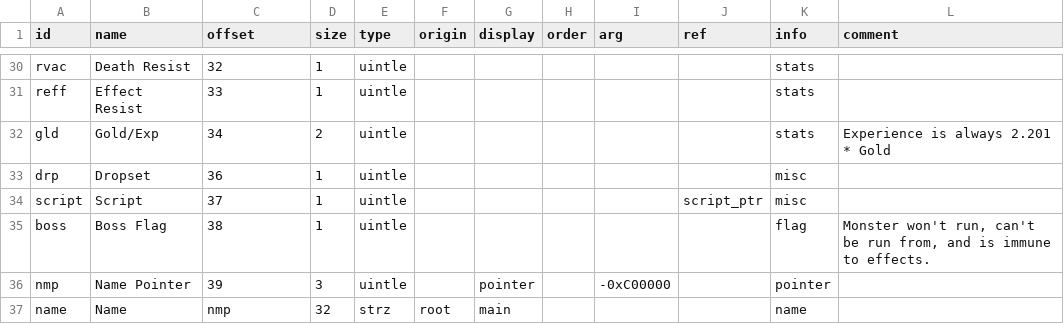
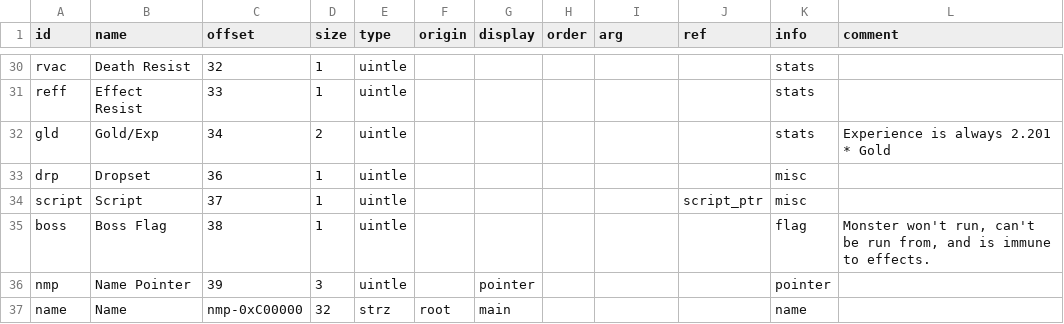
Before and after one commit to andrew-vant/romtool, a TSV file: src/romtool/maps/7th Saga (US)/structs/monster.tsv, drawn as a sheet; only a part is shown, gaps mark what is left out.

Commit message:
Implement field offset/size expressions

```diff
--- a/src/romtool/maps/7th Saga (US)/structs/monster.tsv
+++ b/src/romtool/maps/7th Saga (US)/structs/monster.tsv
@@ -35,3 +35,3 @@ script	Script	37	1	uintle					script_ptr	misc
 boss	Boss Flag	38	1	uintle						flag	Monster won't run, can't be run from, and is immune to effects.
-nmp	Name Pointer	39	3	uintle		pointer		-0xC00000		pointer	
-name	Name	nmp	32	strz	root	main				name	
+nmp	Name Pointer	39	3	uintle		pointer				pointer	
+name	Name	nmp-0xC00000	32	strz	root	main				name	
```
Also changed, not shown: 2 other files.
